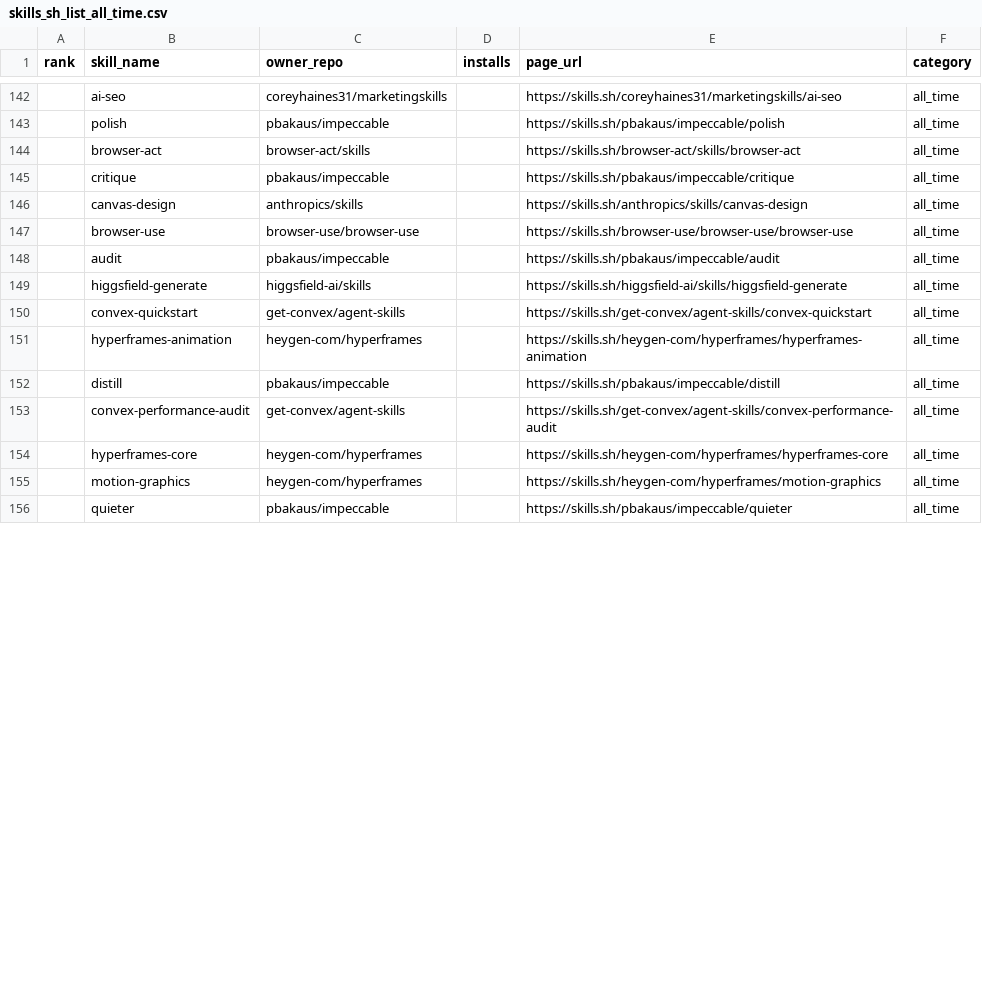
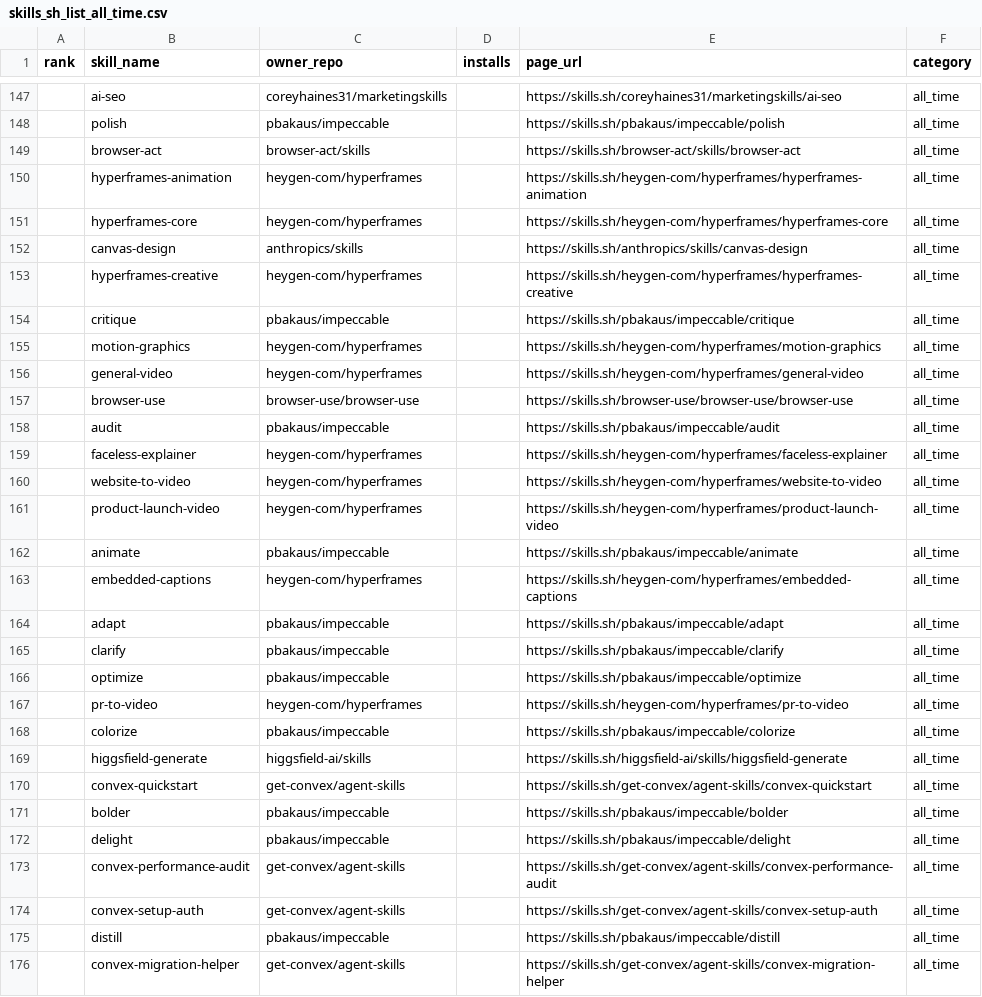
Before and after one commit to biyan113/skills.sh, a CSV file: skills_sh_list_all_time.csv, drawn as a sheet; only a part is shown, gaps mark what is left out; the shorter side is filled out with more unchanged rows; the diff covers the shown part only.

```diff
--- a/skills_sh_list_all_time.csv
+++ b/skills_sh_list_all_time.csv
@@ -144,12 +149,28 @@ rank,skill_name,owner_repo,installs,page_url,category
 ,browser-act,browser-act/skills,,https://skills.sh/browser-act/skills/browser-act,all_time
+,hyperframes-animation,heygen-com/hyperframes,,https://skills.sh/heygen-com/hyperframes/hyperframes-animation,all_time
+,hyperframes-core,heygen-com/hyperframes,,https://skills.sh/heygen-com/hyperframes/hyperframes-core,all_time
+,canvas-design,anthropics/skills,,https://skills.sh/anthropics/skills/canvas-design,all_time
+,hyperframes-creative,heygen-com/hyperframes,,https://skills.sh/heygen-com/hyperframes/hyperframes-creative,all_time
 ,critique,pbakaus/impeccable,,https://skills.sh/pbakaus/impeccable/critique,all_time
-,canvas-design,anthropics/skills,,https://skills.sh/anthropics/skills/canvas-design,all_time
+,motion-graphics,heygen-com/hyperframes,,https://skills.sh/heygen-com/hyperframes/motion-graphics,all_time
+,general-video,heygen-com/hyperframes,,https://skills.sh/heygen-com/hyperframes/general-video,all_time
 ,browser-use,browser-use/browser-use,,https://skills.sh/browser-use/browser-use/browser-use,all_time
 ,audit,pbakaus/impeccable,,https://skills.sh/pbakaus/impeccable/audit,all_time
+,faceless-explainer,heygen-com/hyperframes,,https://skills.sh/heygen-com/hyperframes/faceless-explainer,all_time
+,website-to-video,heygen-com/hyperframes,,https://skills.sh/heygen-com/hyperframes/website-to-video,all_time
+,product-launch-video,heygen-com/hyperframes,,https://skills.sh/heygen-com/hyperframes/product-launch-video,all_time
+,animate,pbakaus/impeccable,,https://skills.sh/pbakaus/impeccable/animate,all_time
+,embedded-captions,heygen-com/hyperframes,,https://skills.sh/heygen-com/hyperframes/embedded-captions,all_time
+,adapt,pbakaus/impeccable,,https://skills.sh/pbakaus/impeccable/adapt,all_time
+,clarify,pbakaus/impeccable,,https://skills.sh/pbakaus/impeccable/clarify,all_time
+,optimize,pbakaus/impeccable,,https://skills.sh/pbakaus/impeccable/optimize,all_time
+,pr-to-video,heygen-com/hyperframes,,https://skills.sh/heygen-com/hyperframes/pr-to-video,all_time
+,colorize,pbakaus/impeccable,,https://skills.sh/pbakaus/impeccable/colorize,all_time
 ,higgsfield-generate,higgsfield-ai/skills,,https://skills.sh/higgsfield-ai/skills/higgsfield-generate,all_time
 ,convex-quickstart,get-convex/agent-skills,,https://skills.sh/get-convex/agent-skills/convex-quickstart,all_time
-,hyperframes-animation,heygen-com/hyperframes,,https://skills.sh/heygen-com/hyperframes/hyperframes-animation,all_time
+,bolder,pbakaus/impeccable,,https://skills.sh/pbakaus/impeccable/bolder,all_time
+,delight,pbakaus/impeccable,,https://skills.sh/pbakaus/impeccable/delight,all_time
+,convex-performance-audit,get-convex/agent-skills,,https://skills.sh/get-convex/agent-skills/convex-performance-audit,all_time
+,convex-setup-auth,get-convex/agent-skills,,https://skills.sh/get-convex/agent-skills/convex-setup-auth,all_time
 ,distill,pbakaus/impeccable,,https://skills.sh/pbakaus/impeccable/distill,all_time
-,convex-performance-audit,get-convex/agent-skills,,https://skills.sh/get-convex/agent-skills/convex-performance-audit,all_time
-,hyperframes-core,heygen-com/hyperframes,,https://skills.sh/heygen-com/hyperframes/hyperframes-core,all_time
-,motion-graphics,heygen-com/hyperframes,,https://skills.sh/heygen-com/hyperframes/motion-graphics,all_time
+,convex-migration-helper,get-convex/agent-skills,,https://skills.sh/get-convex/agent-skills/convex-migration-helper,all_time
```
Also changed, not shown: 7 added rows, 16 removed rows, 38 moved rows and 6 edited cells elsewhere in this file, skills_sh_list_hot.csv, skills_sh_list_trending.csv, 3 other files.
